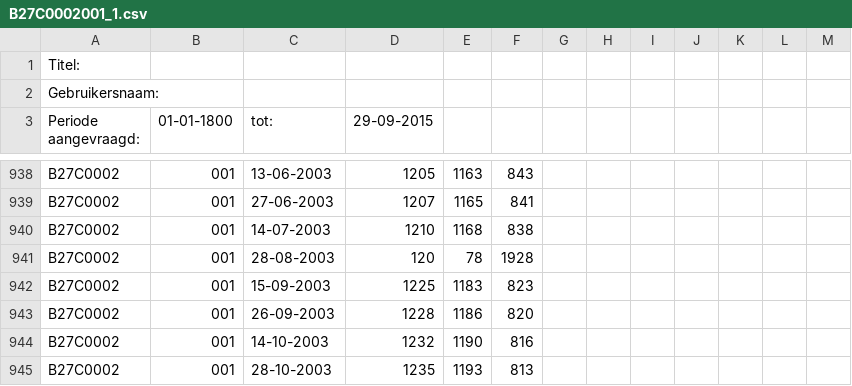
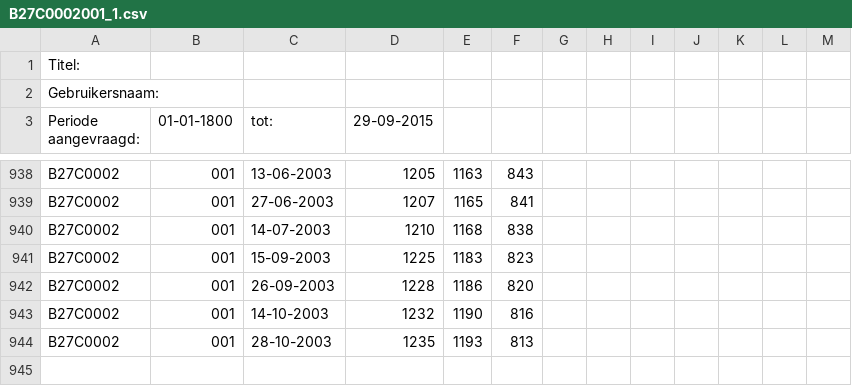
Before and after one commit to raoulcollenteur/GWTSA, a CSV file: GWTSA/Test_Data/B27C0002001_1.csv, drawn as a sheet; only a part is shown, gaps mark what is left out; the diff names each change by its address in the sheet, - before the commit and + after, or states it on an @@ line.

```diff
--- a/GWTSA/Test_Data/B27C0002001_1.csv
+++ b/GWTSA/Test_Data/B27C0002001_1.csv
-row 941: B27C0002 | 001 | 28-08-2003 | 120 | 78 | 1928
```
Also changed, not shown: 52 other files.
